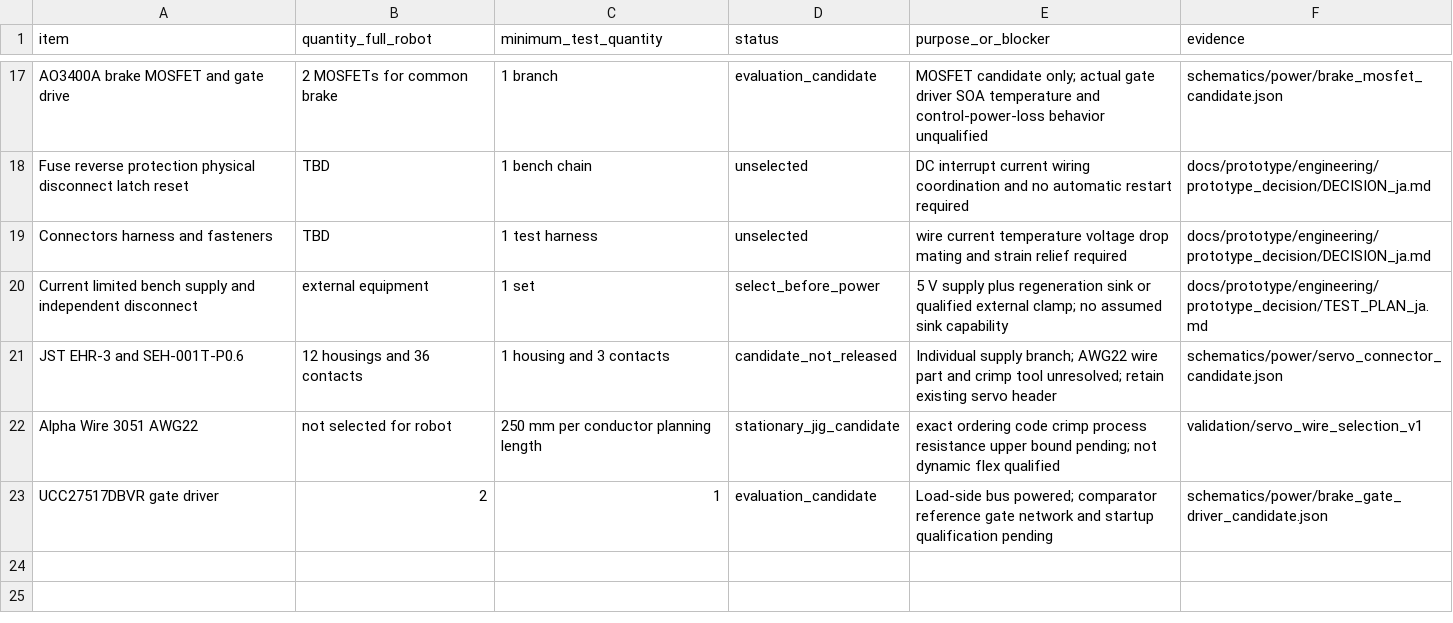
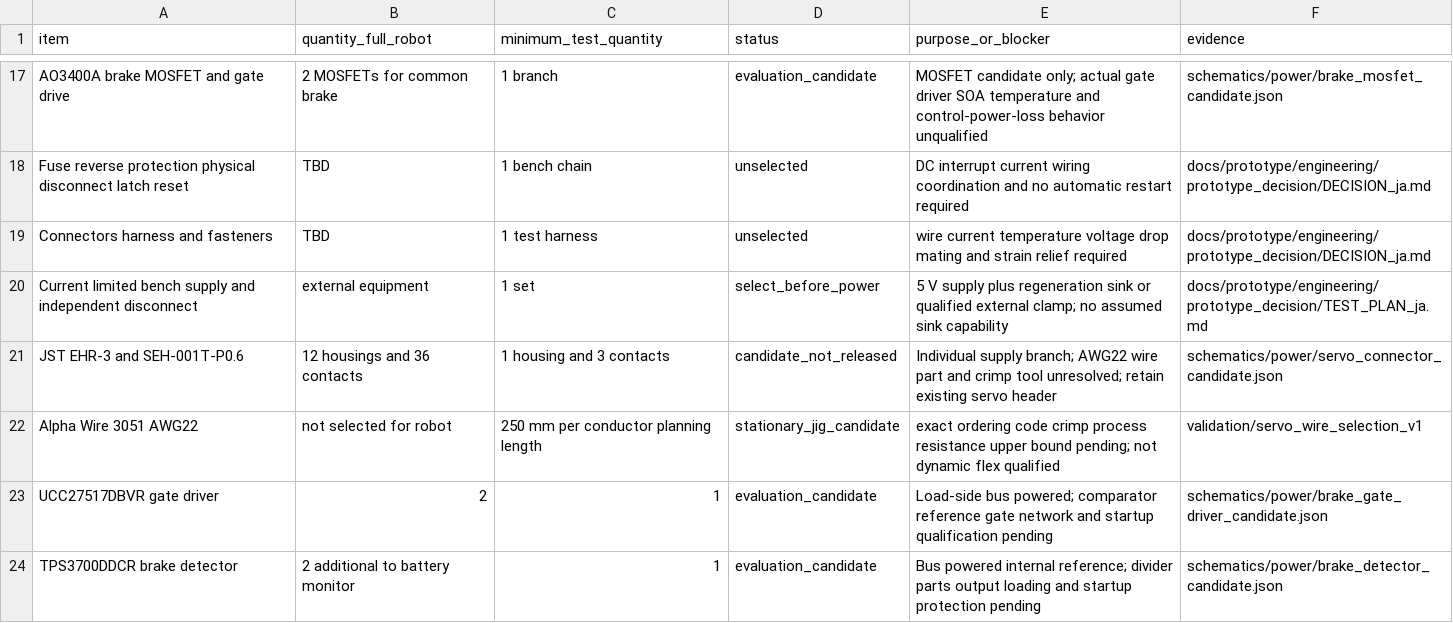
Before and after one commit to meganetaaan/stack-chan-mujoco, a CSV file: docs/prototype/engineering/prototype_decision/candidate_bom.csv, drawn as a sheet; only a part is shown, gaps mark what is left out; the diff names each change by its address in the sheet, - before the commit and + after, or states it on an @@ line.

Commit message:
power: define bus-powered brake detector and threshold tolerance budget

```diff
--- a/docs/prototype/engineering/prototype_decision/candidate_bom.csv
+++ b/docs/prototype/engineering/prototype_decision/candidate_bom.csv
+row 24: TPS3700DDCR brake detector | 2 additional to battery monitor | 1 | evaluation_candidate | Bus powered internal reference; divider parts output loading and startup protection pending | schematics/power/brake_detector_candidate.json
```
Also changed, not shown: 7 other files.
